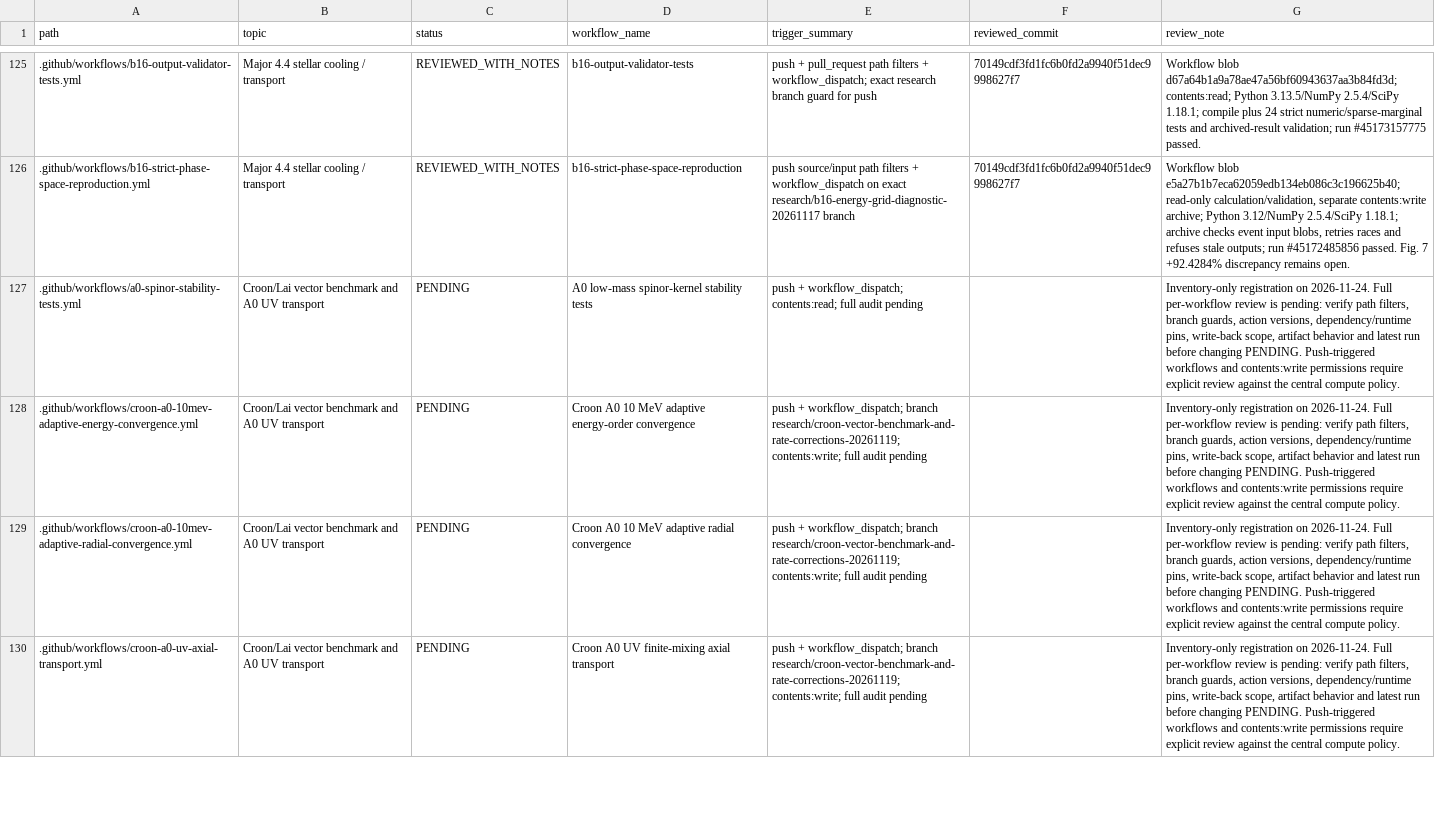
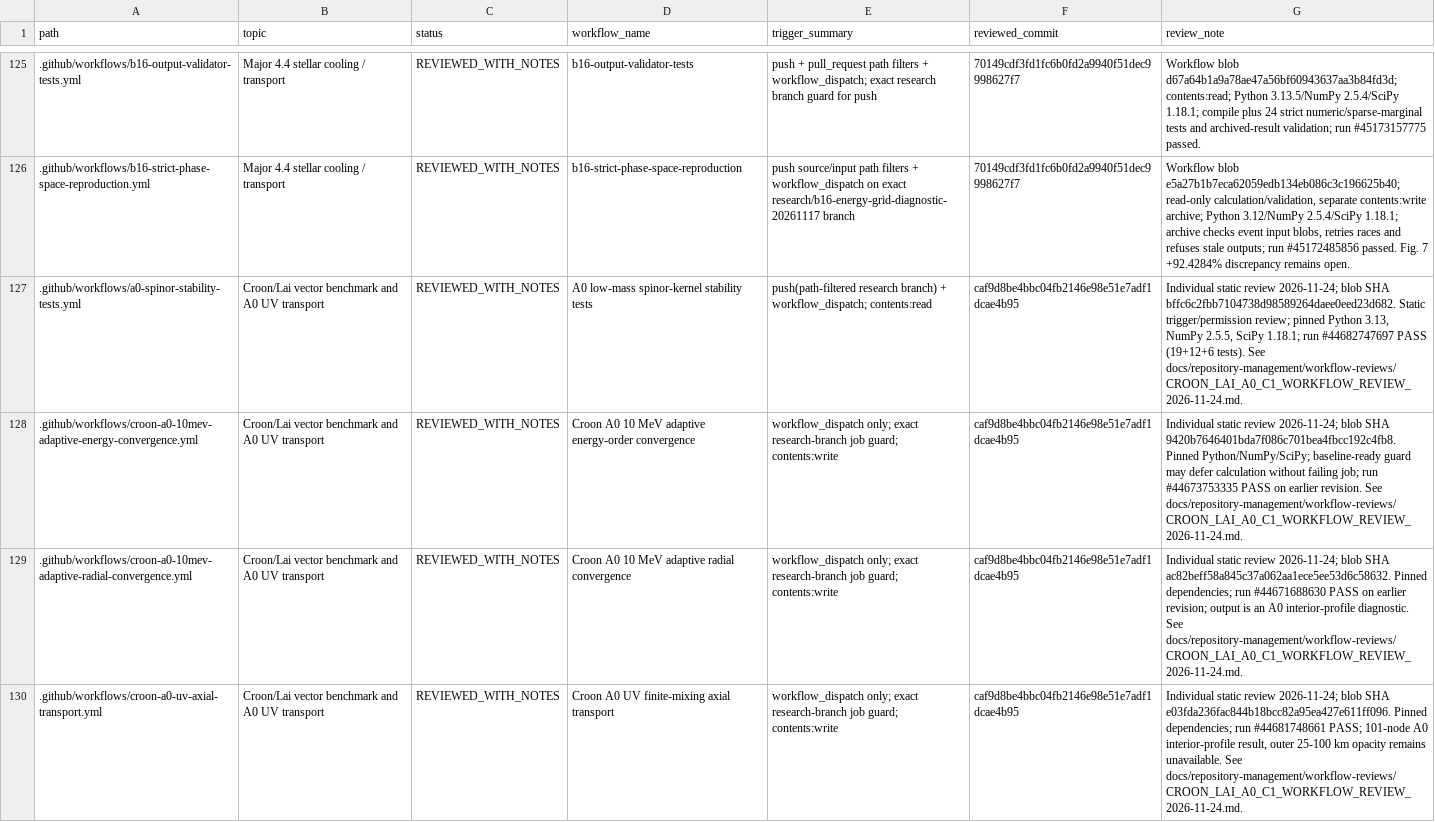
Before and after one commit to lm846802297-bit/axial-vector-review-response, a CSV file: .github/workflows/WORKFLOW_AUDIT_REGISTER.csv, drawn as a sheet; only a part is shown, gaps mark what is left out; the diff covers the shown part only; the diff names each change by its address in the sheet, - before the commit and + after, or states it on an @@ line.

Commit message:
Complete static review of Croon/Lai A0/C1 workflows

```diff
--- a/.github/workflows/WORKFLOW_AUDIT_REGISTER.csv
+++ b/.github/workflows/WORKFLOW_AUDIT_REGISTER.csv
-C127:C130 (status): PENDING
+C127:C130 (status): REVIEWED_WITH_NOTES
-E127 (trigger_summary): push + workflow_dispatch; contents:read; full audit pending
+E127 (trigger_summary): push(path-filtered research branch) + workflow_dispatch; contents:read
-F127:F130 (reviewed_commit): (empty)
+F127:F130 (reviewed_commit): caf9d8be4bbc04fb2146e98e51e7adf1dcae4b95
-G127 (review_note): Inventory-only registration on 2026-11-24. Full per-workflow review is pending: verify path filters, branch guards, action versions, dependency/runtime pins, write-back scope, artifact behavior and latest run before changing PENDING. Push-triggered workflows and contents:write permissions require explicit review against the central compute policy.
+G127 (review_note): Individual static review 2026-11-24; blob SHA bffc6c2fbb7104738d98589264daee0eed23d682. Static trigger/permission review; pinned Python 3.13, NumPy 2.5.5, SciPy 1.18.1; run #44682747697 PASS (19+12+6 tests). See docs/repository-management/workflow-reviews/CROON_LAI_A0_C1_WORKFLOW_REVIEW_2026-11-24.md.
-E128:E130 (trigger_summary): push + workflow_dispatch; branch research/croon-vector-benchmark-and-rate-corrections-20261119; contents:write; full audit pending
+E128:E130 (trigger_summary): workflow_dispatch only; exact research-branch job guard; contents:write
-G128 (review_note): Inventory-only registration on 2026-11-24. Full per-workflow review is pending: verify path filters, branch guards, action versions, dependency/runtime pins, write-back scope, artifact behavior and latest run before changing PENDING. Push-triggered workflows and contents:write permissions require explicit review against the central compute policy.
+G128 (review_note): Individual static review 2026-11-24; blob SHA 9420b7646401bda7f086c701bea4fbcc192c4fb8. Pinned Python/NumPy/SciPy; baseline-ready guard may defer calculation without failing job; run #44673753335 PASS on earlier revision. See docs/repository-management/workflow-reviews/CROON_LAI_A0_C1_WORKFLOW_REVIEW_2026-11-24.md.
-G129 (review_note): Inventory-only registration on 2026-11-24. Full per-workflow review is pending: verify path filters, branch guards, action versions, dependency/runtime pins, write-back scope, artifact behavior and latest run before changing PENDING. Push-triggered workflows and contents:write permissions require explicit review against the central compute policy.
+G129 (review_note): Individual static review 2026-11-24; blob SHA ac82beff58a845c37a062aa1ece5ee53d6c58632. Pinned dependencies; run #44671688630 PASS on earlier revision; output is an A0 interior-profile diagnostic. See docs/repository-management/workflow-reviews/CROON_LAI_A0_C1_WORKFLOW_REVIEW_2026-11-24.md.
-G130 (review_note): Inventory-only registration on 2026-11-24. Full per-workflow review is pending: verify path filters, branch guards, action versions, dependency/runtime pins, write-back scope, artifact behavior and latest run before changing PENDING. Push-triggered workflows and contents:write permissions require explicit review against the central compute policy.
+G130 (review_note): Individual static review 2026-11-24; blob SHA e03fda236fac844b18bcc82a95ea427e611ff096. Pinned dependencies; run #44681748661 PASS; 101-node A0 interior-profile result, outer 25-100 km opacity remains unavailable. See docs/repository-management/workflow-reviews/CROON_LAI_A0_C1_WORKFLOW_REVIEW_2026-11-24.md.
```
Also changed, not shown: 44 edited cells elsewhere in this file.
